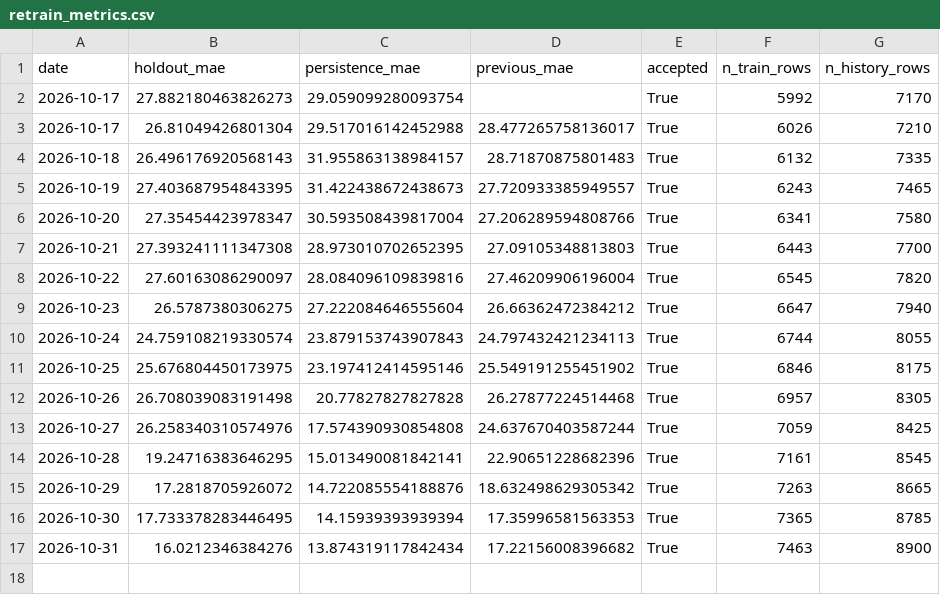
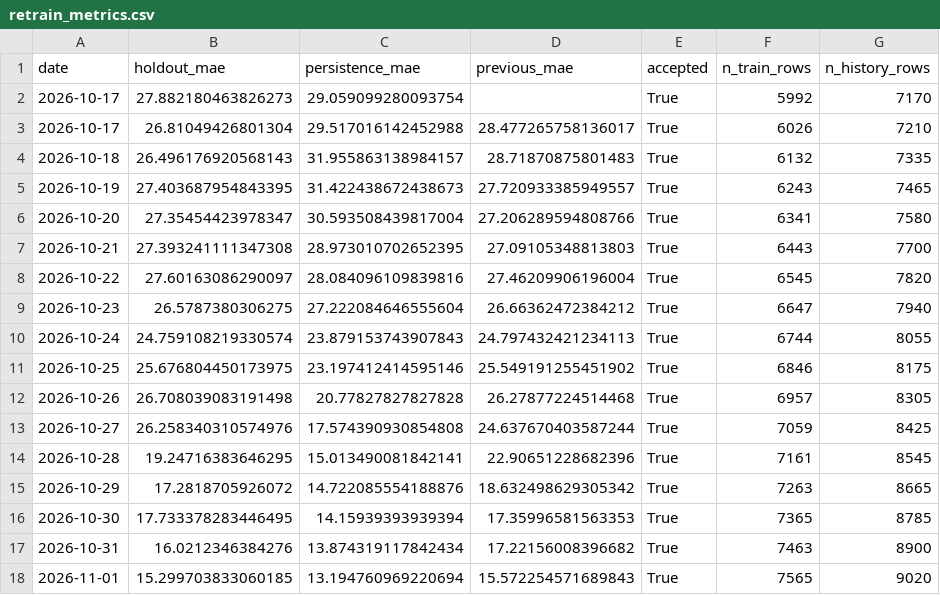
Before and after one commit to HOSH19/HazeGo, a CSV file: data/retrain_metrics.csv, drawn as a sheet.

```diff
--- a/data/retrain_metrics.csv
+++ b/data/retrain_metrics.csv
@@ -17 +17,2 @@ date,holdout_mae,persistence_mae,previous_mae,accepted,n_train_rows,n_history_ro
 2026-10-31,16.0212346384276,13.874319117842434,17.22156008396682,True,7463,8900
+2026-11-01,15.299703833060185,13.194760969220694,15.572254571689843,True,7565,9020
```
Also changed, not shown: 6 other files.
